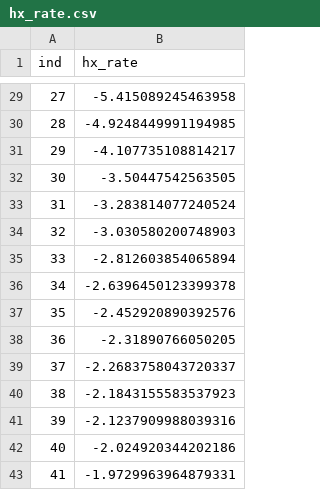
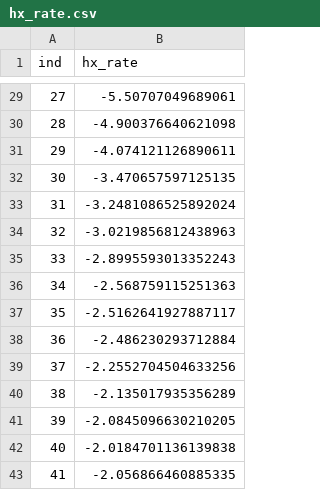
Before and after one commit to sugyandixit/hxrate_pipeline, a CSV file: workfolder/output_hxrate/hx_rate.csv, drawn as a sheet; only a part is shown, gaps mark what is left out; the diff covers the shown part only.

```diff
--- a/workfolder/output_hxrate/hx_rate.csv
+++ b/workfolder/output_hxrate/hx_rate.csv
@@ -29,15 +29,15 @@ ind,hx_rate
-27,-5.415089245463958
-28,-4.9248449991194985
-29,-4.107735108814217
-30,-3.50447542563505
-31,-3.283814077240524
-32,-3.030580200748903
-33,-2.812603854065894
-34,-2.6396450123399378
-35,-2.452920890392576
-36,-2.31890766050205
-37,-2.2683758043720337
-38,-2.1843155583537923
-39,-2.1237909988039316
-40,-2.024920344202186
-41,-1.9729963964879331
+27,-5.50707049689061
+28,-4.900376640621098
+29,-4.074121126890611
+30,-3.470657597125135
+31,-3.2481086525892024
+32,-3.0219856812438963
+33,-2.8995593013352243
+34,-2.568759115251363
+35,-2.5162641927887117
+36,-2.486230293712884
+37,-2.2552704504633256
+38,-2.135017935356289
+39,-2.0845096630210205
+40,-2.0184701136139838
+41,-2.056866460885335
```
Also changed, not shown: 27 edited cells elsewhere in this file, workfolder/output_hxrate/hxrate_isotope_dist.csv, 3 other files.
